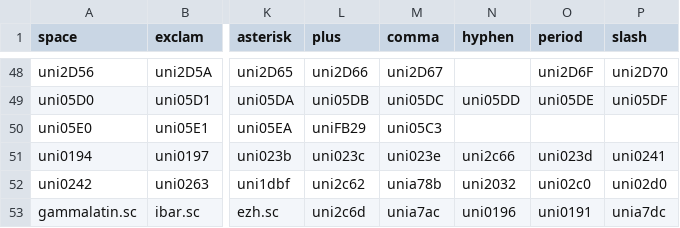
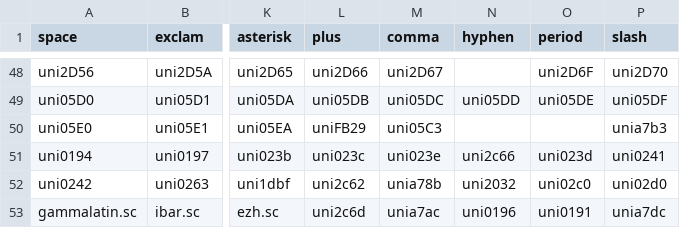
Before and after one commit to FriedOrange/MatrixSans, a CSV file: sources/glyphs.csv, drawn as a sheet; only a part is shown, gaps mark what is left out; the diff names each change by its address in the sheet, - before the commit and + after, or states it on an @@ line.

```diff
--- a/sources/glyphs.csv
+++ b/sources/glyphs.csv
-P50 (slash): (empty)
+P50 (slash): unia7b3
```
Also changed, not shown: 26 other files.
